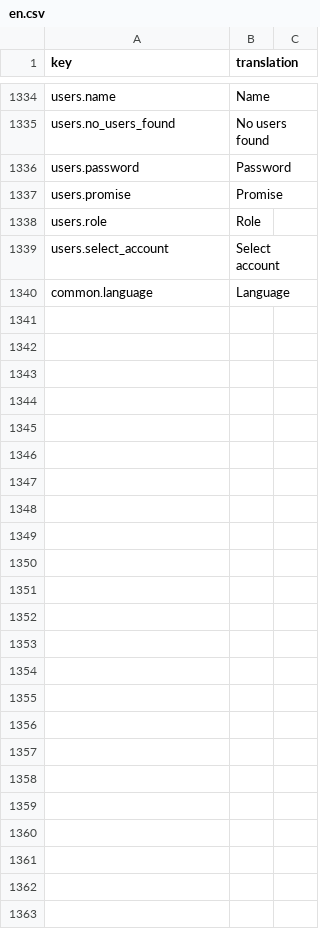
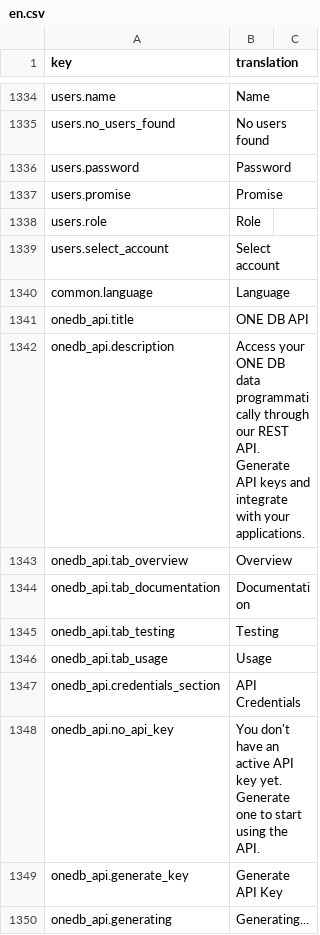
Before and after one commit to IgnacioFernandezSoriano/ONEMS, a CSV file: public/locales/en.csv, drawn as a sheet; only a part is shown, gaps mark what is left out; the diff covers the shown part only; the diff names each change by its address in the sheet, - before the commit and + after, or states it on an @@ line.

```diff
--- a/public/locales/en.csv
+++ b/public/locales/en.csv
+row 1341: onedb_api.title | ONE DB API
+row 1342: onedb_api.description | Access your ONE DB data programmatically through our REST API. Generate API keys and integrate with your applications.
+row 1343: onedb_api.tab_overview | Overview
+row 1344: onedb_api.tab_documentation | Documentation
+row 1345: onedb_api.tab_testing | Testing
+row 1346: onedb_api.tab_usage | Usage
+row 1347: onedb_api.credentials_section | API Credentials
+row 1348: onedb_api.no_api_key | You don't have an active API key yet. Generate one to start using the API.
+row 1349: onedb_api.generate_key | Generate API Key
+row 1350: onedb_api.generating | Generating...
```
Also changed, not shown: 55 added rows elsewhere in this file, public/locales/ar.csv, public/locales/es.csv, 8 other files.
